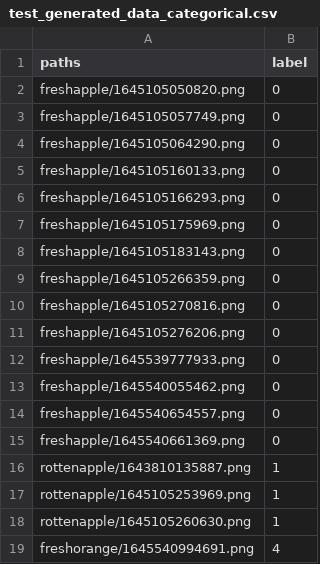
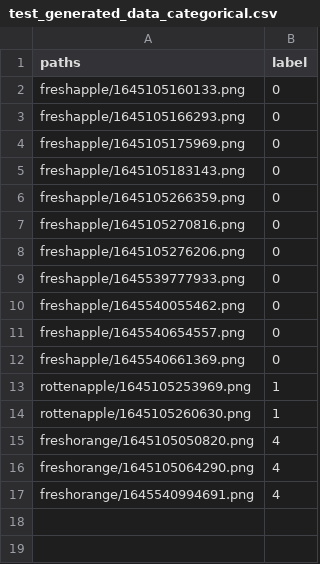
Before and after one commit to AsgerG/Fruitysort, a CSV file: Speciale/03_Fruit_sorter/data/data_csv/test_generated_data_categorical.csv, drawn as a sheet; removed rows and columns are numbered as before the commit, all else as after; the diff names each change by its address in the sheet, - before the commit and + after, or states it on an @@ line.

```diff
--- a/Speciale/03_Fruit_sorter/data/data_csv/test_generated_data_categorical.csv
+++ b/Speciale/03_Fruit_sorter/data/data_csv/test_generated_data_categorical.csv
-row 2: freshapple/1645105050820.png | 0
-row 3: freshapple/1645105057749.png | 0
-row 4: freshapple/1645105064290.png | 0
-row 16: rottenapple/1643810135887.png | 1
+row 15: freshorange/1645105050820.png | 4
+row 16: freshorange/1645105064290.png | 4
```
Also changed, not shown: 21 other files.
